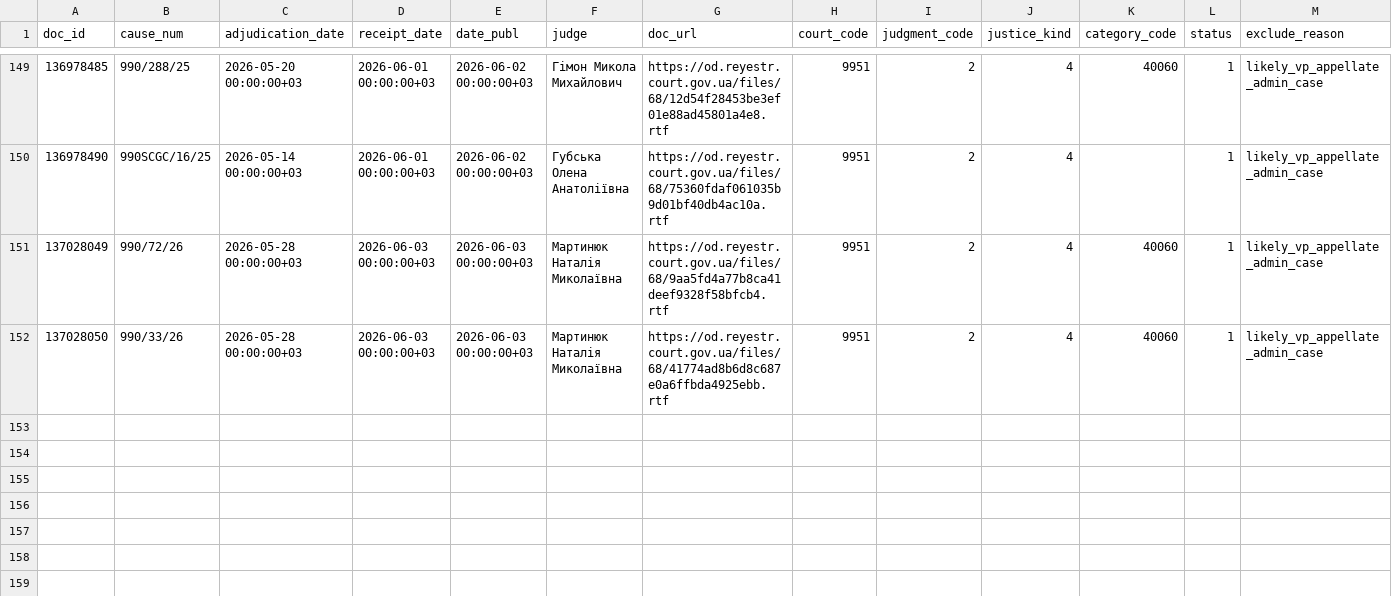
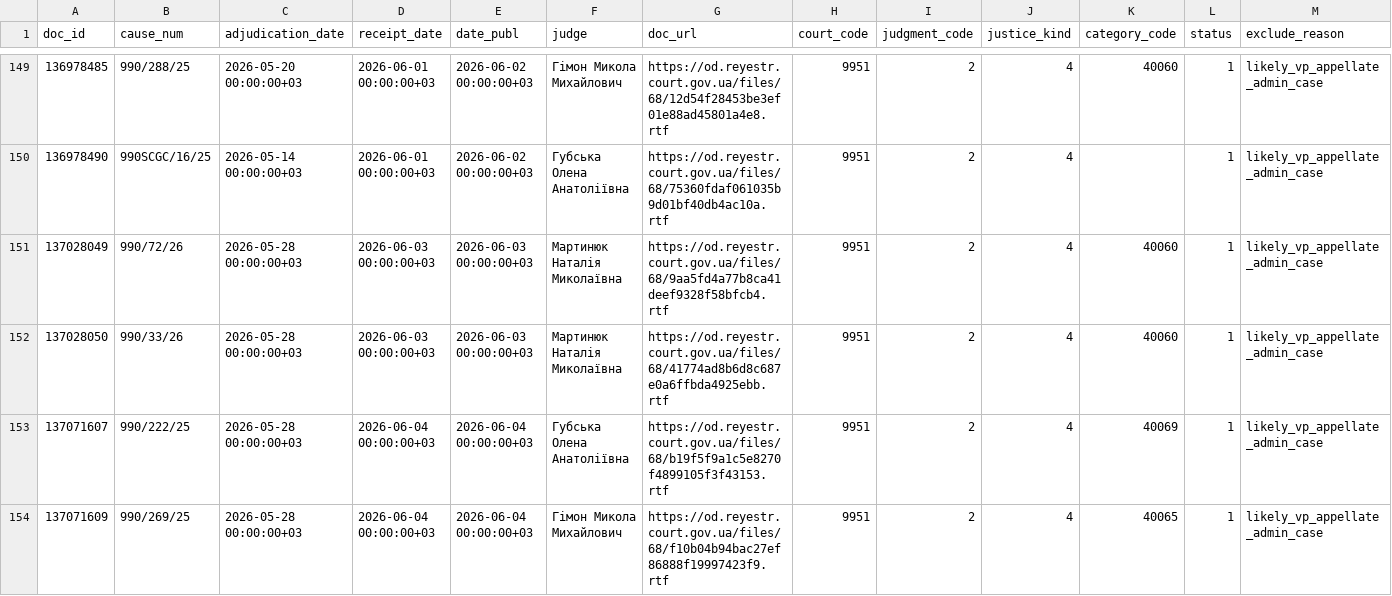
Before and after one commit to apryshchepchuk/VS-legal-digest, a CSV file: data/interim/vp_excluded_appellate_admin.csv, drawn as a sheet; only a part is shown, gaps mark what is left out.

```diff
--- a/data/interim/vp_excluded_appellate_admin.csv
+++ b/data/interim/vp_excluded_appellate_admin.csv
@@ -152 +152,3 @@ doc_id	cause_num	adjudication_date	receipt_date	date_publ	judge	doc_url	court_co
 137028050	990/33/26	2026-05-28 00:00:00+03	2026-06-03 00:00:00+03	2026-06-03 00:00:00+03	Мартинюк Наталія Миколаївна	https://od.reyestr.court.gov.ua/files/68/41774ad8b6d8c687e0a6ffbda4925ebb.rtf	9951	2	4	40060	1	likely_vp_appellate_admin_case
+137071607	990/222/25	2026-05-28 00:00:00+03	2026-06-04 00:00:00+03	2026-06-04 00:00:00+03	Губська Олена Анатоліївна	https://od.reyestr.court.gov.ua/files/68/b19f5f9a1c5e8270f4899105f3f43153.rtf	9951	2	4	40069	1	likely_vp_appellate_admin_case
+137071609	990/269/25	2026-05-28 00:00:00+03	2026-06-04 00:00:00+03	2026-06-04 00:00:00+03	Гімон Микола Михайлович	https://od.reyestr.court.gov.ua/files/68/f10b04b94bac27ef86888f19997423f9.rtf	9951	2	4	40065	1	likely_vp_appellate_admin_case
```
Also changed, not shown: data/interim/vp_candidates.csv, data/interim/vp_last7.csv, 9 other files.
